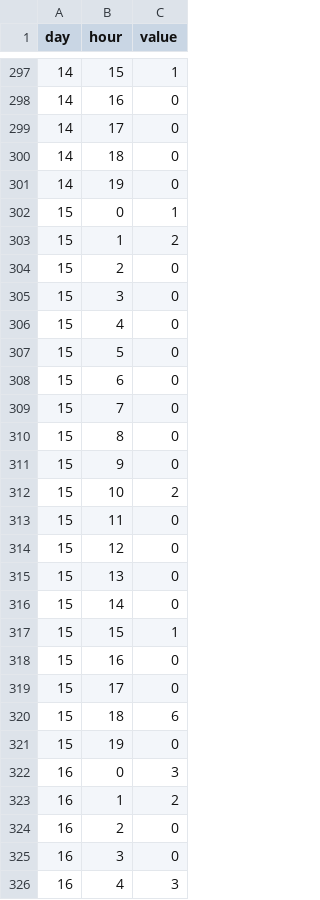
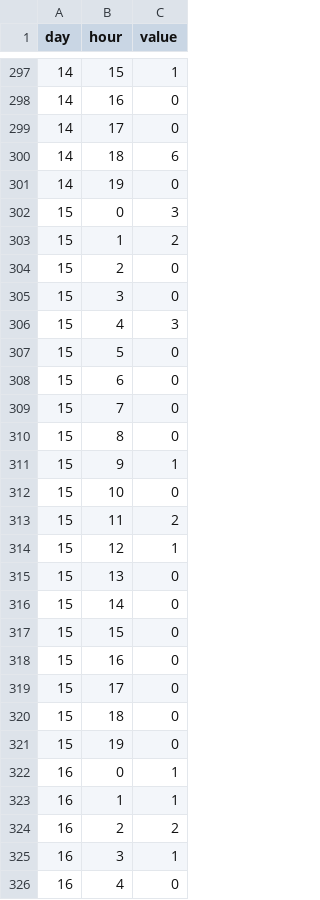
Before and after one commit to poojakabber/poojakabber.github.io, a TSV file: data1.tsv, drawn as a sheet; only a part is shown, gaps mark what is left out; the diff covers the shown part only.

```diff
--- a/data1.tsv
+++ b/data1.tsv
@@ -299,5 +299,5 @@ day	hour	value
 14	17	0
-14	18	0
+14	18	6
 14	19	0
-15	0	1
+15	0	3
 15	1	2
@@ -305,3 +305,3 @@ day	hour	value
 15	3	0
-15	4	0
+15	4	3
 15	5	0
@@ -310,17 +310,17 @@ day	hour	value
 15	8	0
-15	9	0
-15	10	2
-15	11	0
-15	12	0
+15	9	1
+15	10	0
+15	11	2
+15	12	1
 15	13	0
 15	14	0
-15	15	1
+15	15	0
 15	16	0
 15	17	0
-15	18	6
+15	18	0
 15	19	0
-16	0	3
-16	1	2
-16	2	0
-16	3	0
-16	4	3
+16	0	1
+16	1	1
+16	2	2
+16	3	1
+16	4	0
```
Also changed, not shown: 20 added rows and 30 edited cells elsewhere in this file.
